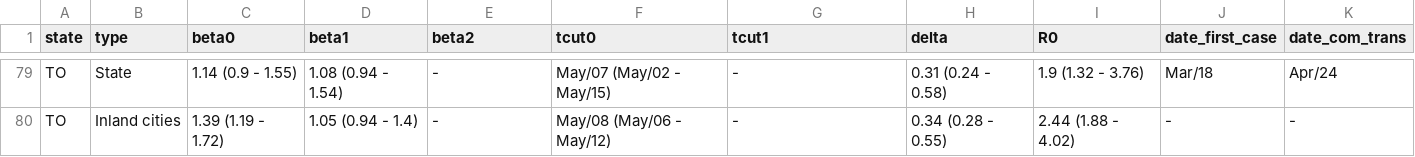
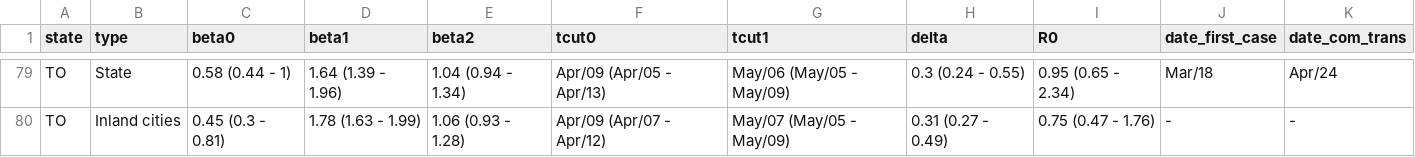
Before and after one commit to PAMepi/webViz, a CSV file: transmission_rate_app/data/info_tab.csv, drawn as a sheet; only a part is shown, gaps mark what is left out; the diff covers the shown part only; the diff names each change by its address in the sheet, - before the commit and + after, or states it on an @@ line.

```diff
--- a/transmission_rate_app/data/info_tab.csv
+++ b/transmission_rate_app/data/info_tab.csv
-C79 (beta0): 1.14 (0.9 - 1.55)
+C79 (beta0): 0.58 (0.44 - 1)
-D79 (beta1): 1.08 (0.94 - 1.54)
+D79 (beta1): 1.64 (1.39 - 1.96)
-E79 (beta2): -
+E79 (beta2): 1.04 (0.94 - 1.34)
-F79 (tcut0): May/07 (May/02 - May/15)
+F79 (tcut0): Apr/09 (Apr/05 - Apr/13)
-G79 (tcut1): -
+G79 (tcut1): May/06 (May/05 - May/09)
-H79 (delta): 0.31 (0.24 - 0.58)
+H79 (delta): 0.3 (0.24 - 0.55)
-I79 (R0): 1.9 (1.32 - 3.76)
+I79 (R0): 0.95 (0.65 - 2.34)
-C80 (beta0): 1.39 (1.19 - 1.72)
+C80 (beta0): 0.45 (0.3 - 0.81)
-D80 (beta1): 1.05 (0.94 - 1.4)
+D80 (beta1): 1.78 (1.63 - 1.99)
-E80 (beta2): -
+E80 (beta2): 1.06 (0.93 - 1.28)
-F80 (tcut0): May/08 (May/06 - May/12)
+F80 (tcut0): Apr/09 (Apr/07 - Apr/12)
-G80 (tcut1): -
+G80 (tcut1): May/07 (May/05 - May/09)
-H80 (delta): 0.34 (0.28 - 0.55)
+H80 (delta): 0.31 (0.27 - 0.49)
-I80 (R0): 2.44 (1.88 - 4.02)
+I80 (R0): 0.75 (0.47 - 1.76)
```
Also changed, not shown: 28 edited cells elsewhere in this file, transmission_rate_app/data/rts/Rtcapital.csv, transmission_rate_app/data/rts/Rtestado.csv, 13 other files.
